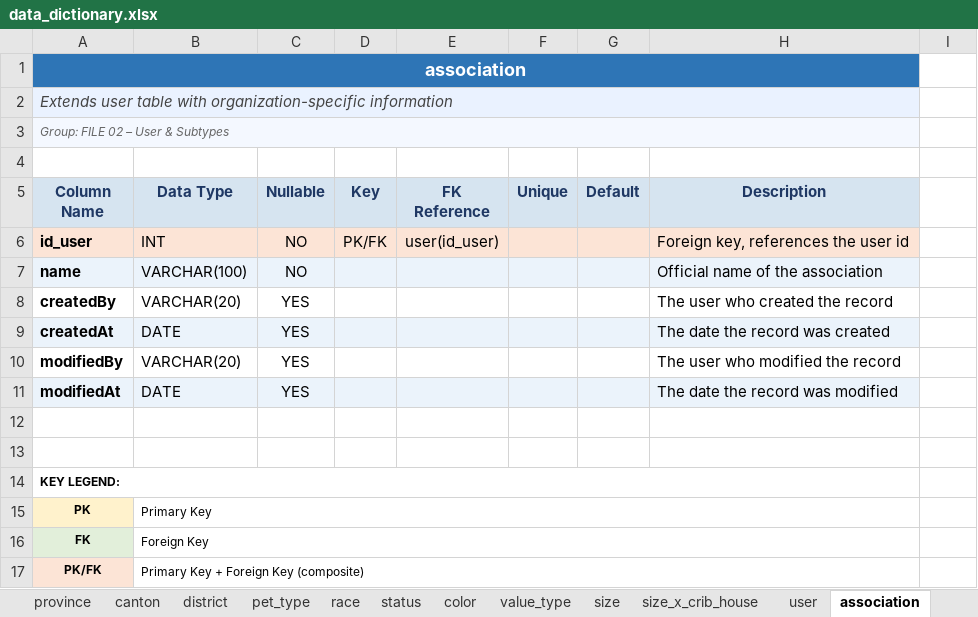
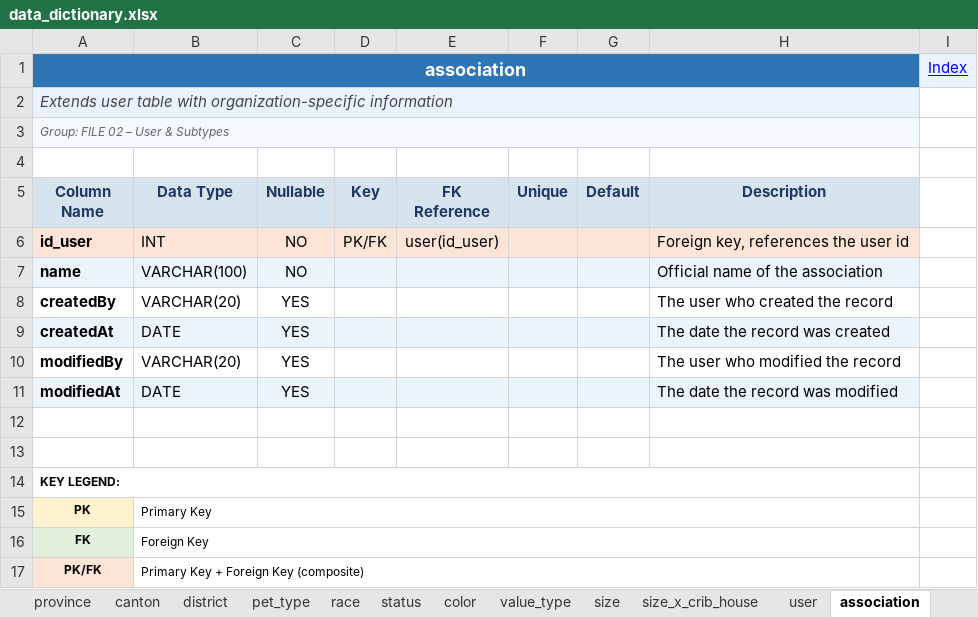
Before and after one commit to Allajox/Proyecto-2-Bases, an Excel workbook: data_dictionary.xlsx, sheet association, drawn as a sheet; values as stored, in another font and other column widths than the file's, no borders; the diff names each change by its address in the sheet, - before the commit and + after, or states it on an @@ line.

```diff
--- a/data_dictionary.xlsx (sheet association)
+++ b/data_dictionary.xlsx (sheet association)
-I1: (empty)
+I1: Index
-I1 fill: none
+I1 fill: #EAF2FF
```
Also changed, not shown: sheet province, sheet pet_type, sheet status, sheet color, sheet value_type, sheet size, 33 more sheets, 1 other file.
